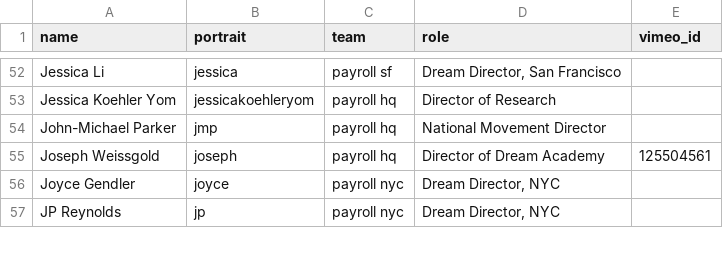
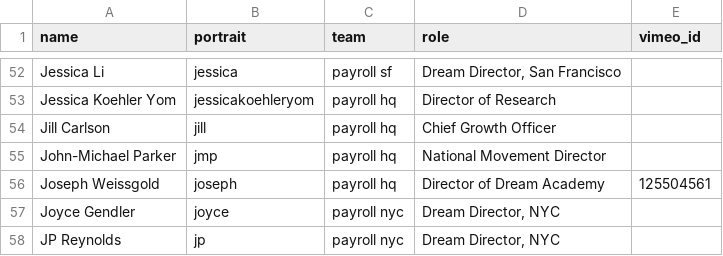
Before and after one commit to maggit/futureproject.github.com, a CSV file: _data/team.csv, drawn as a sheet; only a part is shown, gaps mark what is left out; the diff names each change by its address in the sheet, - before the commit and + after, or states it on an @@ line.

Commit message:
add jill to team

```diff
--- a/_data/team.csv
+++ b/_data/team.csv
+row 54: Jill Carlson | jill | payroll hq | Chief Growth Officer
```
